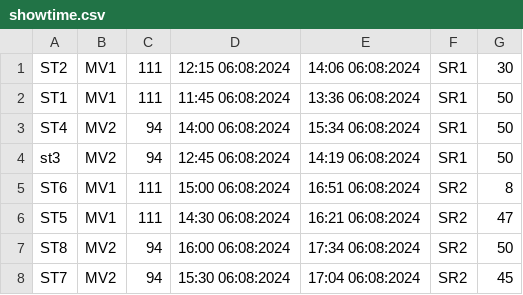
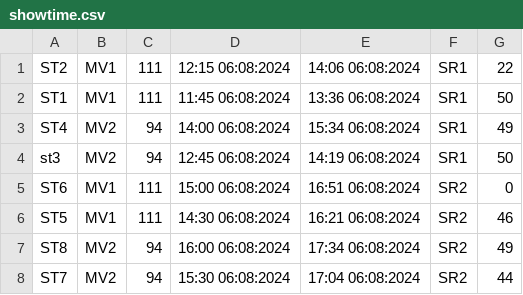
Before and after one commit to Dev-Goal/Case-Study-Module-2, a CSV file: src/data/showtime.csv, drawn as a sheet.

```diff
--- a/src/data/showtime.csv
+++ b/src/data/showtime.csv
@@ -1,8 +1,8 @@
-ST2,MV1,111,12:15 06:08:2024,14:06 06:08:2024,SR1,30
+ST2,MV1,111,12:15 06:08:2024,14:06 06:08:2024,SR1,22
 ST1,MV1,111,11:45 06:08:2024,13:36 06:08:2024,SR1,50
-ST4,MV2,94,14:00 06:08:2024,15:34 06:08:2024,SR1,50
+ST4,MV2,94,14:00 06:08:2024,15:34 06:08:2024,SR1,49
 st3,MV2,94,12:45 06:08:2024,14:19 06:08:2024,SR1,50
-ST6,MV1,111,15:00 06:08:2024,16:51 06:08:2024,SR2,8
-ST5,MV1,111,14:30 06:08:2024,16:21 06:08:2024,SR2,47
-ST8,MV2,94,16:00 06:08:2024,17:34 06:08:2024,SR2,50
-ST7,MV2,94,15:30 06:08:2024,17:04 06:08:2024,SR2,45
+ST6,MV1,111,15:00 06:08:2024,16:51 06:08:2024,SR2,0
+ST5,MV1,111,14:30 06:08:2024,16:21 06:08:2024,SR2,46
+ST8,MV2,94,16:00 06:08:2024,17:34 06:08:2024,SR2,49
+ST7,MV2,94,15:30 06:08:2024,17:04 06:08:2024,SR2,44
```
Also changed, not shown: src/data/ticket.csv, 5 other files.
